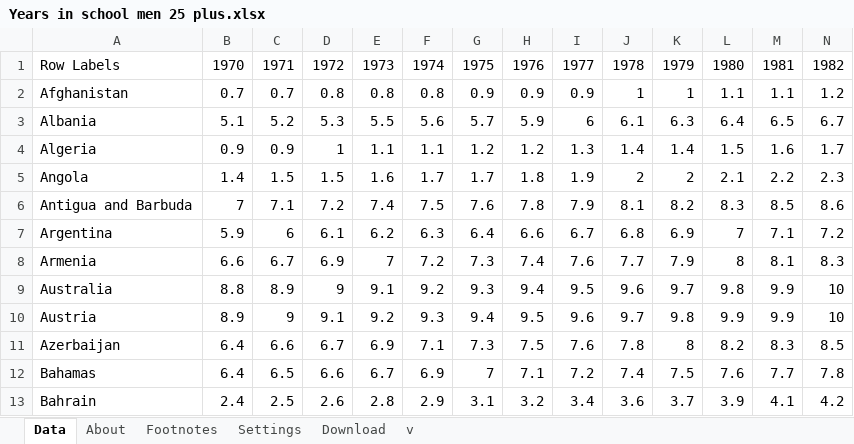
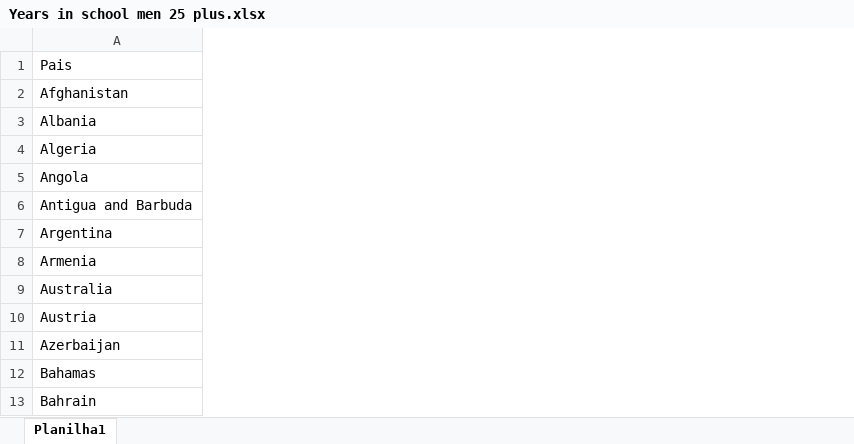
Before and after one commit to gabrielnoal/CD1S17, an Excel workbook: Projeto 5/Years in school men 25 plus.xlsx, sheet Planilha1, drawn as a sheet; only a part is shown; values as stored, in another font and other column widths than the file's, no borders; charts and pictures not drawn; removed rows and columns are numbered as before the commit, all else as after; rows hold the shown columns only; the diff covers the shown part only; the diff names each change by its address in the sheet, - before the commit and + after, or states it on an @@ line.

```diff
--- a/Projeto 5/Years in school men 25 plus.xlsx (sheet Planilha1)
+++ b/Projeto 5/Years in school men 25 plus.xlsx (sheet Planilha1)
-sheet tab: Data
+sheet tab: Planilha1
-sheet tab: About
-sheet tab: Footnotes
-sheet tab: Settings
-sheet tab: Download
-sheet tab: v
-column B, rows 2-13: 0.7 | 5.1 | 0.9 | 1.4 | 7 | 5.9 | 6.6 | 8.8 | 8.9 | 6.4 | 6.4 | 2.4
-column C, rows 2-13: 0.7 | 5.2 | 0.9 | 1.5 | 7.1 | 6 | 6.7 | 8.9 | 9 | 6.6 | 6.5 | 2.5
-column D, rows 2-13: 0.8 | 5.3 | 1 | 1.5 | 7.2 | 6.1 | 6.9 | 9 | 9.1 | 6.7 | 6.6 | 2.6
-column E, rows 2-13: 0.8 | 5.5 | 1.1 | 1.6 | 7.4 | 6.2 | 7 | 9.1 | 9.2 | 6.9 | 6.7 | 2.8
-column F, rows 2-13: 0.8 | 5.6 | 1.1 | 1.7 | 7.5 | 6.3 | 7.2 | 9.2 | 9.3 | 7.1 | 6.9 | 2.9
-column G, rows 2-13: 0.9 | 5.7 | 1.2 | 1.7 | 7.6 | 6.4 | 7.3 | 9.3 | 9.4 | 7.3 | 7 | 3.1
-column H, rows 2-13: 0.9 | 5.9 | 1.2 | 1.8 | 7.8 | 6.6 | 7.4 | 9.4 | 9.5 | 7.5 | 7.1 | 3.2
-column I, rows 2-13: 0.9 | 6 | 1.3 | 1.9 | 7.9 | 6.7 | 7.6 | 9.5 | 9.6 | 7.6 | 7.2 | 3.4
-column J, rows 2-13: 1 | 6.1 | 1.4 | 2 | 8.1 | 6.8 | 7.7 | 9.6 | 9.7 | 7.8 | 7.4 | 3.6
-column K, rows 2-13: 1 | 6.3 | 1.4 | 2 | 8.2 | 6.9 | 7.9 | 9.7 | 9.8 | 8 | 7.5 | 3.7
-column L, rows 2-13: 1.1 | 6.4 | 1.5 | 2.1 | 8.3 | 7 | 8 | 9.8 | 9.9 | 8.2 | 7.6 | 3.9
-column M, rows 2-13: 1.1 | 6.5 | 1.6 | 2.2 | 8.5 | 7.1 | 8.1 | 9.9 | 9.9 | 8.3 | 7.7 | 4.1
-column N, rows 2-13: 1.2 | 6.7 | 1.7 | 2.3 | 8.6 | 7.2 | 8.3 | 10 | 10 | 8.5 | 7.8 | 4.2
-row 1: Row Labels | 1970 | 1971 | 1972 | 1973 | 1974 | 1975 | 1976 | 1977 | 1978 | 1979 | 1980 | 1981 | 1982
+row 1: Pais
```
Also changed, not shown: 26 removed columns elsewhere in this sheet, charts or pictures, Projeto 5/indicator ti cpi 2009.xlsx, 2 other files.
